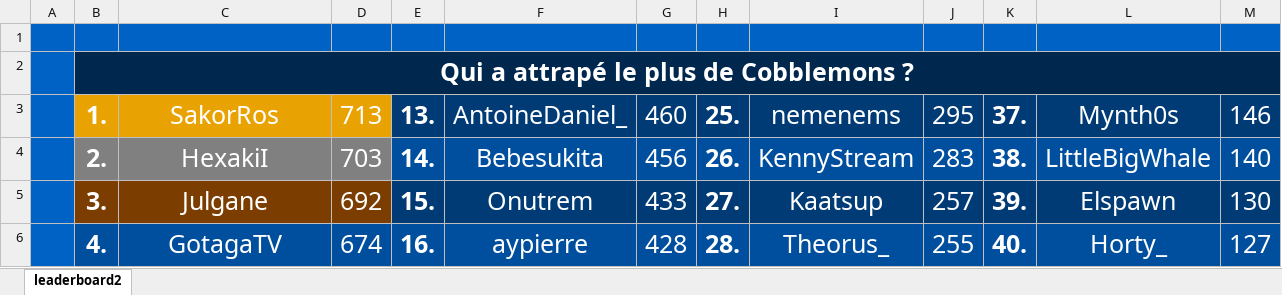
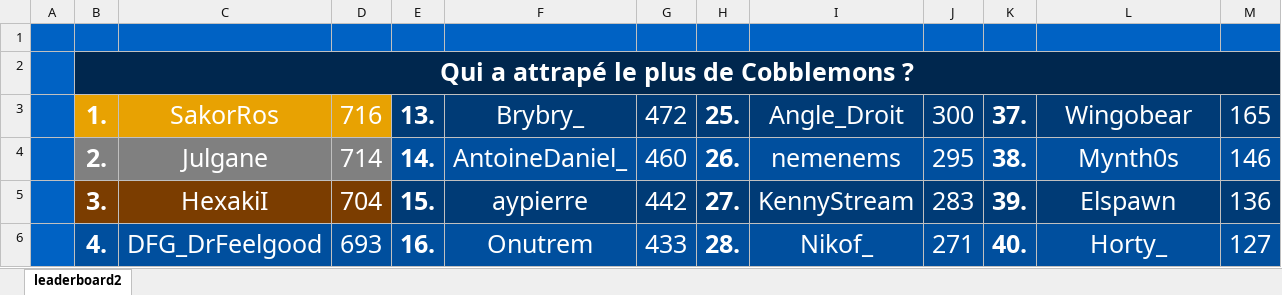
Before and after one commit to ThibautChoppy/MCStatsCompiler, an Excel workbook: cobblemon_module/output.xlsx, sheet leaderboard2, drawn as a sheet; only a part is shown; values as stored, in another font and other column widths than the file's, no borders; the diff covers the shown part only; the diff names each change by its address in the sheet, - before the commit and + after, or states it on an @@ line.

```diff
--- a/cobblemon_module/output.xlsx (sheet leaderboard2)
+++ b/cobblemon_module/output.xlsx (sheet leaderboard2)
-D3: 713
+D3: 716
-F3: AntoineDaniel_
+F3: Brybry_
-G3: 460
+G3: 472
-I3: nemenems
+I3: Angle_Droit
-J3: 295
+J3: 300
-L3: Mynth0s
+L3: Wingobear
-M3: 146
+M3: 165
-C4: HexakiI
+C4: Julgane
-D4: 703
+D4: 714
-F4: Bebesukita
+F4: AntoineDaniel_
-G4: 456
+G4: 460
-I4: KennyStream
+I4: nemenems
-J4: 283
+J4: 295
-L4: LittleBigWhale
+L4: Mynth0s
-M4: 140
+M4: 146
-C5: Julgane
+C5: HexakiI
-D5: 692
+D5: 704
-F5: Onutrem
+F5: aypierre
-G5: 433
+G5: 442
-I5: Kaatsup
+I5: KennyStream
-J5: 257
+J5: 283
-M5: 130
+M5: 136
-C6: GotagaTV
+C6: DFG_DrFeelgood
-D6: 674
+D6: 693
-F6: aypierre
+F6: Onutrem
-G6: 428
+G6: 433
-I6: Theorus_
+I6: Nikof_
-J6: 255
+J6: 271
```
Also changed, not shown: 43 edited cells elsewhere in this sheet, 1 other file.
